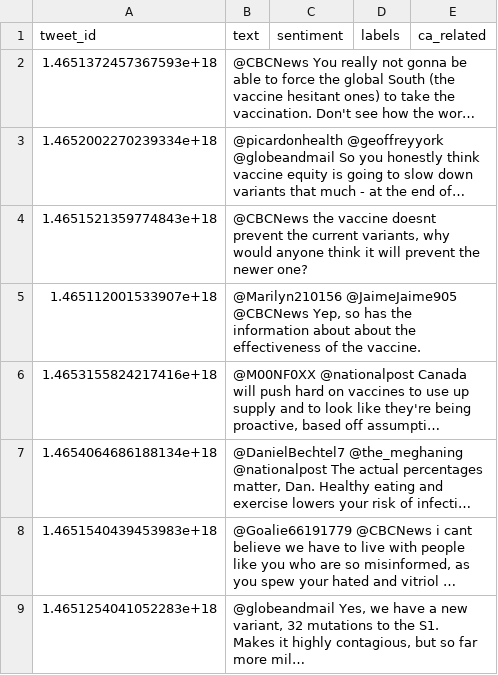
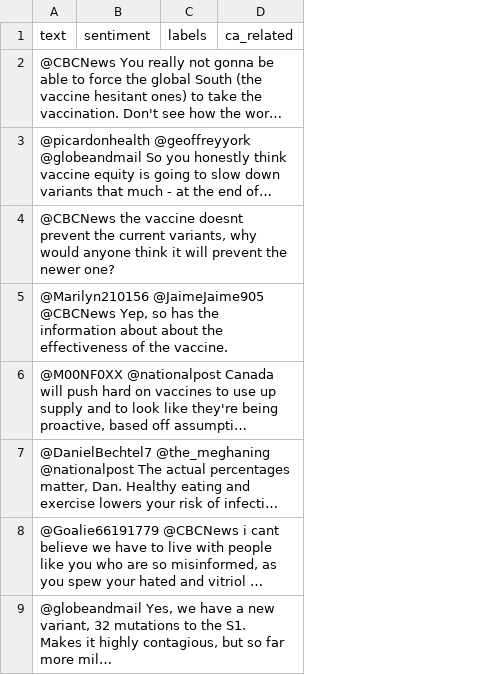
Before and after one commit to vBarbaros/comp598-final, a CSV file: data/annotated/done/twitter_dump_replies_news_channels_only_filtered.csv, drawn as a sheet; only a part is shown; long unchanged cells end in …; the diff names each change by its address in the sheet, - before the commit and + after, or states it on an @@ line.

```diff
--- a/data/annotated/done/twitter_dump_replies_news_channels_only_filtered.csv
+++ b/data/annotated/done/twitter_dump_replies_news_channels_only_filtered.csv
-column A (tweet_id), rows 2-9: 1.4651372457367593e+18 | 1.4652002270239334e+18 | 1.4651521359774843e+18 | 1.465112001533907e+18 | 1.4653155824217416e+18 | 1.4654064686188134e+18 | 1.4651540439453983e+18 | 1.4651254041052283e+18
```
Also changed, not shown: data/annotated/done/twitter_dump_replies_gvnmt_only_filtered.csv.
